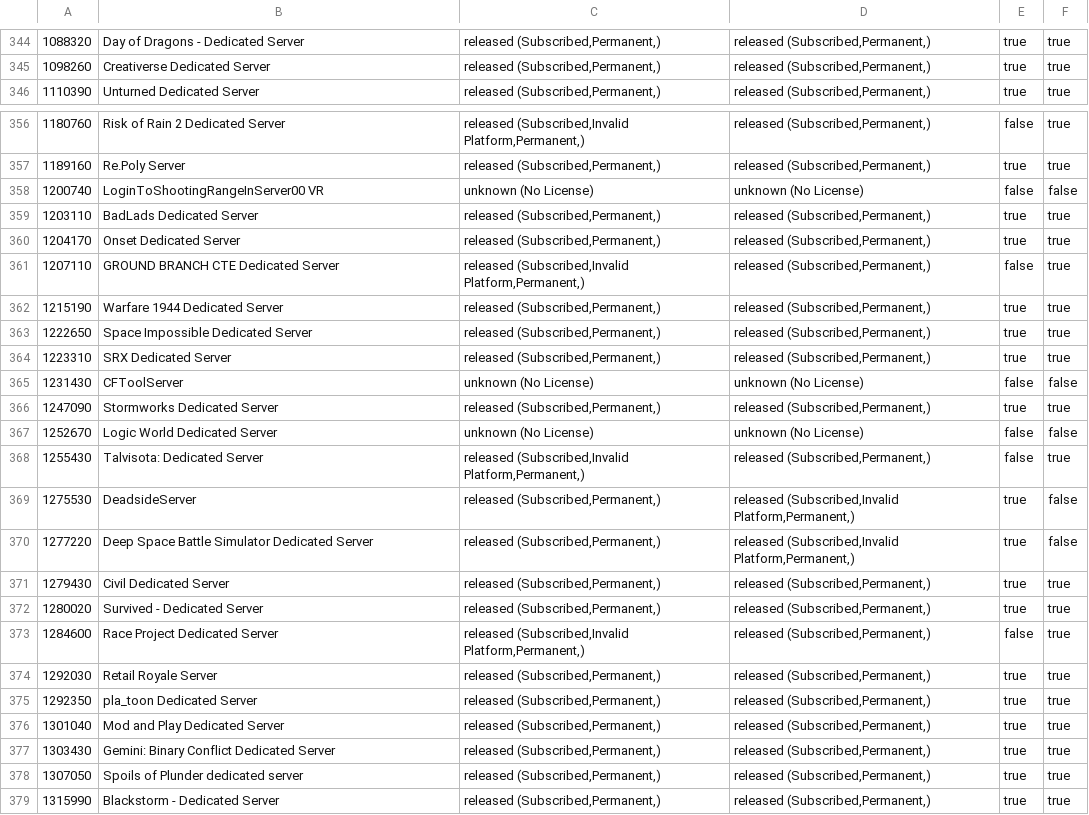
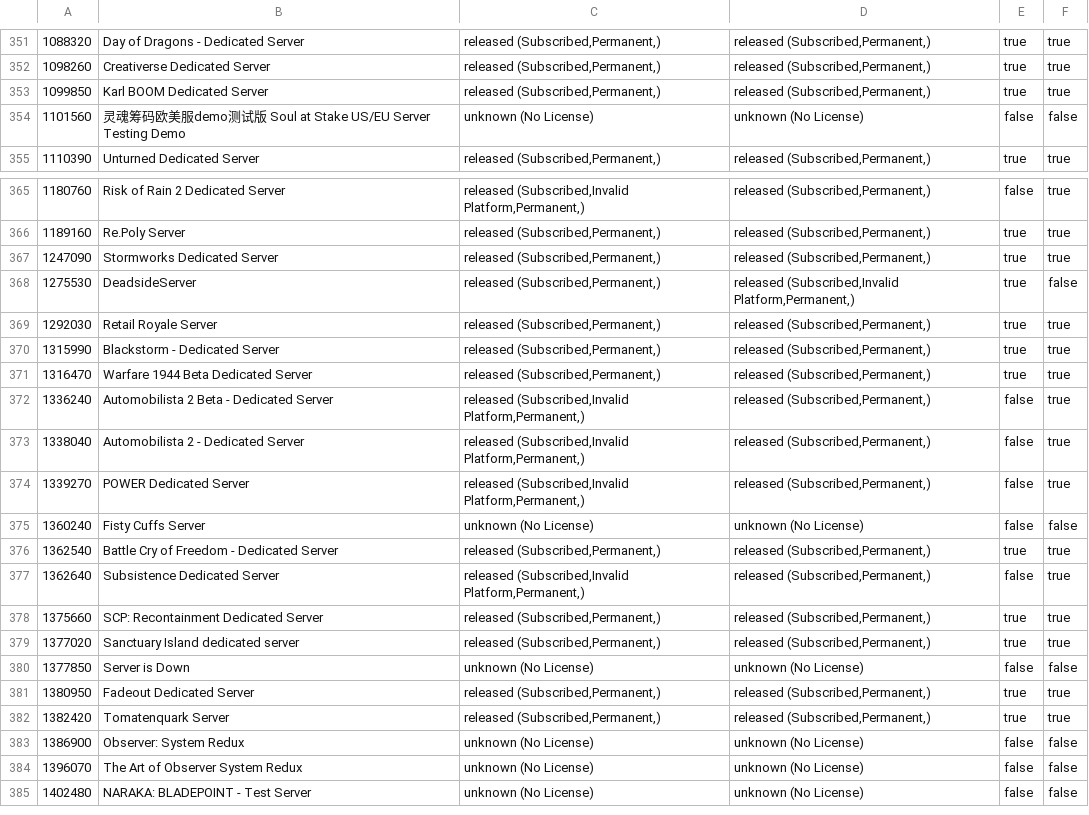
Before and after one commit to dgibbs64/SteamCMD-AppID-List-Servers, a CSV file: steamcmd_appid_servers.csv, drawn as a sheet; only a part is shown, gaps mark what is left out; the shorter side is filled out with more unchanged rows; the diff covers the shown part only.

```diff
--- a/steamcmd_appid_servers.csv
+++ b/steamcmd_appid_servers.csv
@@ -345,2 +352,4 @@
 1098260,"Creativerse Dedicated Server","released (Subscribed,Permanent,)","released (Subscribed,Permanent,)",true,true
+1099850,"Karl BOOM Dedicated Server","released (Subscribed,Permanent,)","released (Subscribed,Permanent,)",true,true
+1101560,"灵魂筹码欧美服demo测试版 Soul at Stake US/EU Server Testing Demo","unknown (No License)","unknown (No License)",false,false
 1110390,"Unturned Dedicated Server","released (Subscribed,Permanent,)","released (Subscribed,Permanent,)",true,true
@@ -357,23 +366,5 @@
 1189160,"Re.Poly Server","released (Subscribed,Permanent,)","released (Subscribed,Permanent,)",true,true
-1200740,"LoginToShootingRangeInServer00 VR","unknown (No License)","unknown (No License)",false,false
-1203110,"BadLads Dedicated Server","released (Subscribed,Permanent,)","released (Subscribed,Permanent,)",true,true
-1204170,"Onset Dedicated Server","released (Subscribed,Permanent,)","released (Subscribed,Permanent,)",true,true
-1207110," GROUND BRANCH CTE Dedicated Server","released (Subscribed,Invalid Platform,Permanent,)","released (Subscribed,Permanent,)",false,true
-1215190,"Warfare 1944 Dedicated Server","released (Subscribed,Permanent,)","released (Subscribed,Permanent,)",true,true
-1222650,"Space Impossible Dedicated Server","released (Subscribed,Permanent,)","released (Subscribed,Permanent,)",true,true
-1223310,"SRX Dedicated Server","released (Subscribed,Permanent,)","released (Subscribed,Permanent,)",true,true
-1231430,"CFToolServer","unknown (No License)","unknown (No License)",false,false
 1247090,"Stormworks Dedicated Server","released (Subscribed,Permanent,)","released (Subscribed,Permanent,)",true,true
-1252670,"Logic World Dedicated Server","unknown (No License)","unknown (No License)",false,false
-1255430,"Talvisota: Dedicated Server","released (Subscribed,Invalid Platform,Permanent,)","released (Subscribed,Permanent,)",false,true
 1275530,"DeadsideServer","released (Subscribed,Permanent,)","released (Subscribed,Invalid Platform,Permanent,)",true,false
-1277220,"Deep Space Battle Simulator Dedicated Server","released (Subscribed,Permanent,)","released (Subscribed,Invalid Platform,Permanent,)",true,false
-1279430,"Civil Dedicated Server","released (Subscribed,Permanent,)","released (Subscribed,Permanent,)",true,true
-1280020,"Survived - Dedicated Server","released (Subscribed,Permanent,)","released (Subscribed,Permanent,)",true,true
-1284600,"Race Project Dedicated Server","released (Subscribed,Invalid Platform,Permanent,)","released (Subscribed,Permanent,)",false,true
 1292030,"Retail Royale Server","released (Subscribed,Permanent,)","released (Subscribed,Permanent,)",true,true
-1292350,"pla_toon Dedicated Server","released (Subscribed,Permanent,)","released (Subscribed,Permanent,)",true,true
-1301040,"Mod and Play Dedicated Server","released (Subscribed,Permanent,)","released (Subscribed,Permanent,)",true,true
-1303430,"Gemini: Binary Conflict Dedicated Server","released (Subscribed,Permanent,)","released (Subscribed,Permanent,)",true,true
-1307050,"Spoils of Plunder dedicated server","released (Subscribed,Permanent,)","released (Subscribed,Permanent,)",true,true
 1315990,"Blackstorm - Dedicated Server","released (Subscribed,Permanent,)","released (Subscribed,Permanent,)",true,true
```
Also changed, not shown: 12 added rows elsewhere in this file, steamcmd_appid_servers_linux.csv, steamcmd_appid_servers_windows.csv, 3 other files.
